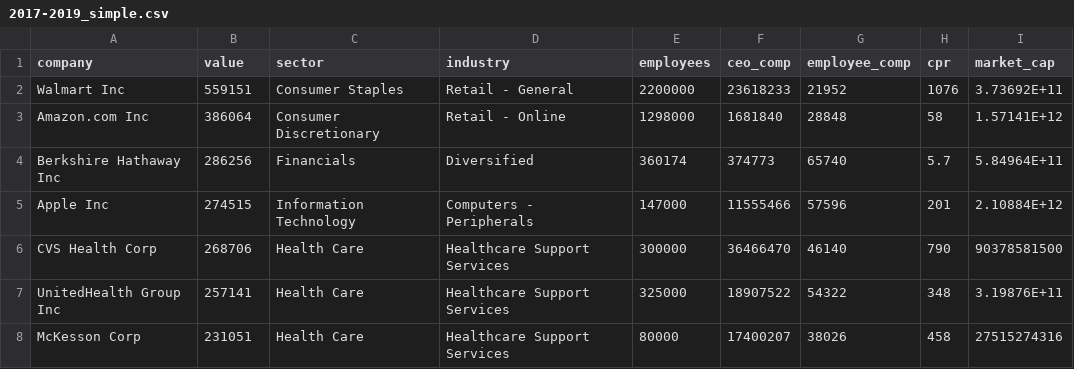
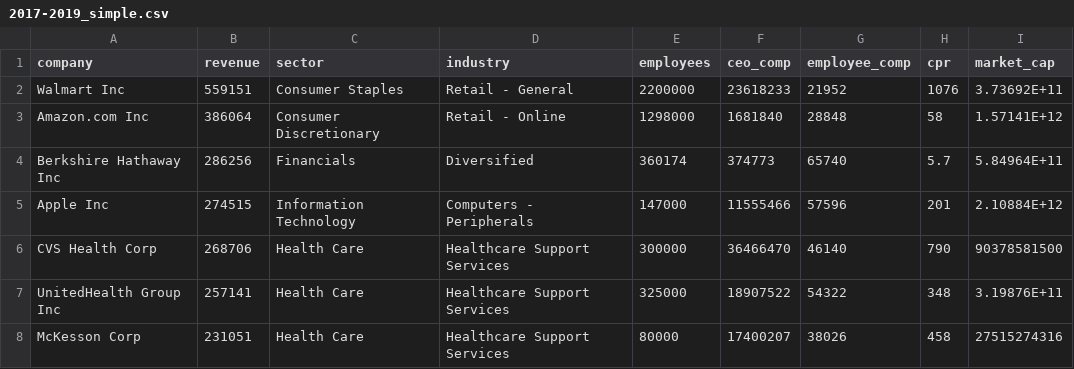
Before and after one commit to papermashea/industryCentralization, a CSV file: data/2017-2019_simple.csv, drawn as a sheet; only a part is shown.

Commit message:
adding data point graphics

```diff
--- a/data/2017-2019_simple.csv
+++ b/data/2017-2019_simple.csv
@@ -1,2 +1,2 @@
-company,value,sector,industry,employees,ceo_comp,employee_comp,cpr,market_cap,
+company,revenue,sector,industry,employees,ceo_comp,employee_comp,cpr,market_cap,
 Walmart Inc,559151,Consumer Staples,Retail  - General,2200000,23618233,21952,1076,3.73692E+11,
```
Also changed, not shown: 1 other file.
